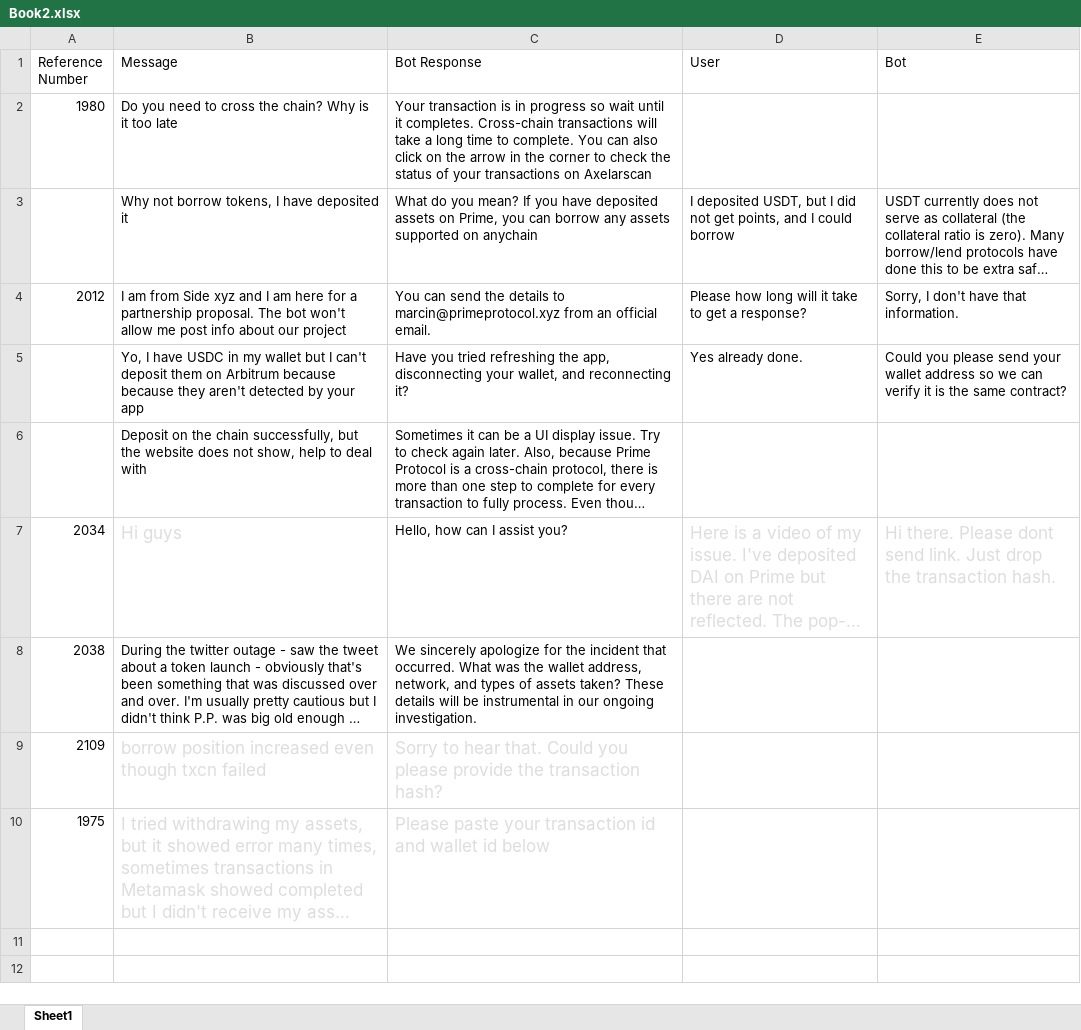
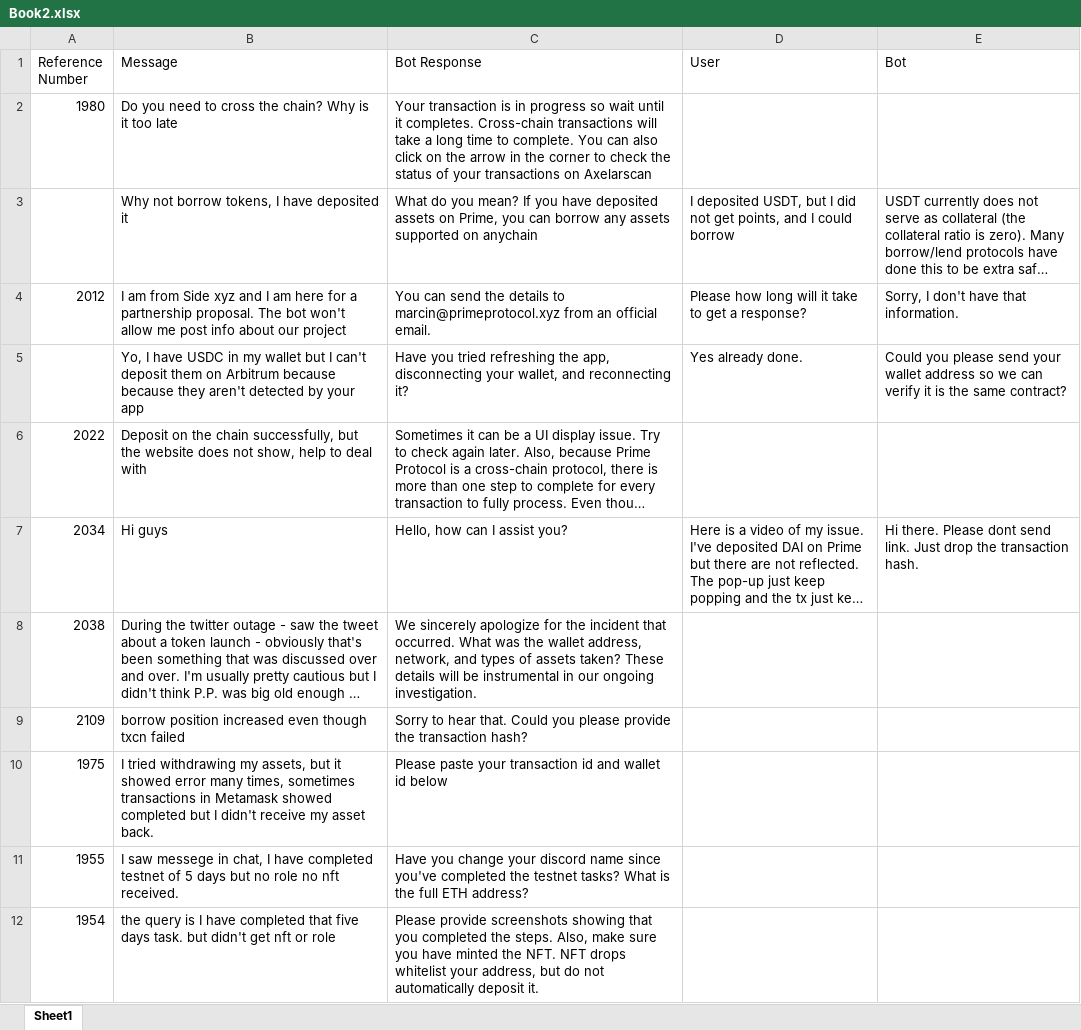
Before and after one commit to TrentConley/Discord-Bot, an Excel workbook: Book2.xlsx, sheet Sheet1, drawn as a sheet; only a part is shown; long unchanged cells end in …; values as stored, in another font and other column widths than the file's, no borders; charts and pictures not drawn; the diff covers the shown part only; the diff names each change by its address in the sheet, - before the commit and + after, or states it on an @@ line.

Commit message:
adding more docs and training data

```diff
--- a/Book2.xlsx (sheet Sheet1)
+++ b/Book2.xlsx (sheet Sheet1)
@@ A6 text size: smaller, text colour: #FFFFFF → black @@
-B7 text colour: #DCDDDE
+B7 text colour: black, text size: smaller
-D7:E7 text colour: #DCDDDE
+D7:E7 text colour: black, text size: smaller
-B9:C10 text colour: #DCDDDE
+B9:C10 text colour: black, text size: smaller
+row 11: 1955 | I saw messege in chat, I have completed testnet of 5 days but no role no nft received. | Have you change your discord name since you've completed the testnet tasks? What is the full ETH address?
+row 12: 1954 | the query is I have completed that five days task. but didn't get nft or role | Please provide screenshots showing that you completed the steps. Also, make sure you have minted the NFT. NFT drops whitelist your address, but do not automatically deposit it.
```
Also changed, not shown: 6 added rows elsewhere in this sheet, charts or pictures, 2 other files.
